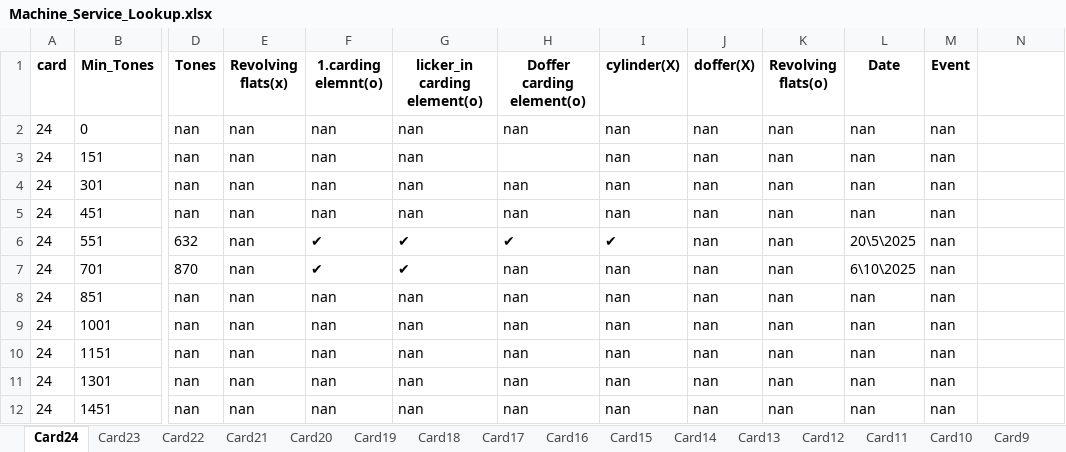
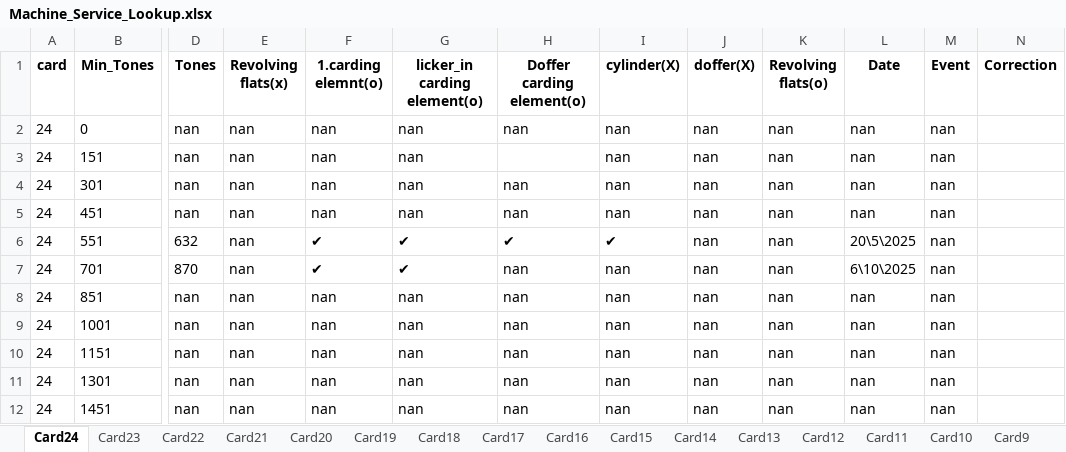
Before and after one commit to mahmedabdallh123/input-data, an Excel workbook: Machine_Service_Lookup.xlsx, sheet Card24, drawn as a sheet; only a part is shown, gaps mark what is left out; values as stored, in another font and other column widths than the file's, no borders; the diff names each change by its address in the sheet, - before the commit and + after, or states it on an @@ line.

Commit message:
Add new column 'Correction ' to Card24 by admin

```diff
--- a/Machine_Service_Lookup.xlsx (sheet Card24)
+++ b/Machine_Service_Lookup.xlsx (sheet Card24)
-N1: (empty)
+N1: Correction
```
